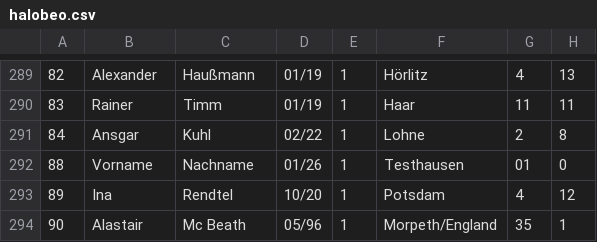
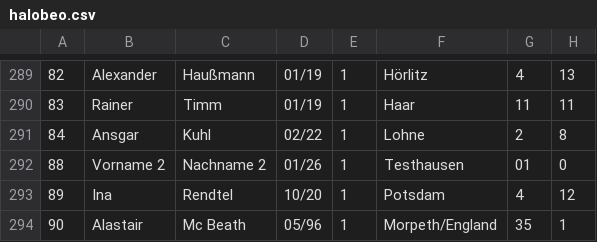
Before and after one commit to Molau/HALOpy, a CSV file: resources/halobeo.csv, drawn as a sheet; only a part is shown, gaps mark what is left out; the diff names each change by its address in the sheet, - before the commit and + after, or states it on an @@ line.

```diff
--- a/resources/halobeo.csv
+++ b/resources/halobeo.csv
-B292: Vorname
+B292: Vorname 2
-C292: Nachname
+C292: Nachname 2
```
Also changed, not shown: 2 other files.
